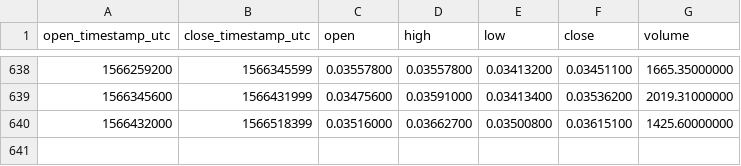
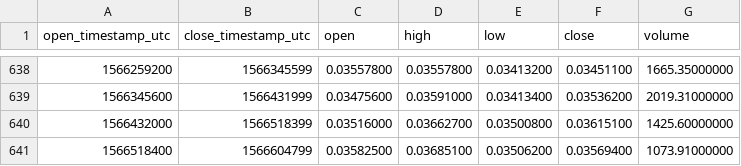
Before and after one commit to cryptobigbro/binance-XZCETH, a CSV file: binance-XZCETH-1d.csv, drawn as a sheet; only a part is shown, gaps mark what is left out.

Commit message:
Update OHLCV data.

```diff
--- a/binance-XZCETH-1d.csv
+++ b/binance-XZCETH-1d.csv
@@ -640 +640,2 @@ open_timestamp_utc,close_timestamp_utc,open,high,low,close,volume
 1566432000,1566518399,0.03516000,0.03662700,0.03500800,0.03615100,1425.60000000
+1566518400,1566604799,0.03582500,0.03685100,0.03506200,0.03569400,1073.91000000
```
Also changed, not shown: 1 other file.
